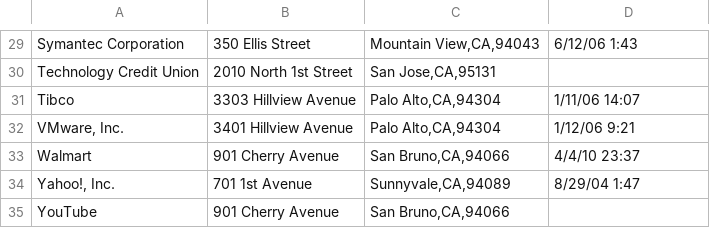
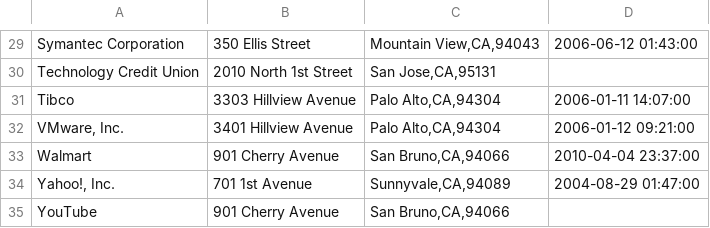
Before and after one commit to albertodelarosa/swcw, a CSV file: lib/tasks/company.csv, drawn as a sheet; only a part is shown, gaps mark what is left out; the diff covers the shown part only; the diff names each change by its address in the sheet, - before the commit and + after, or states it on an @@ line.

```diff
--- a/lib/tasks/company.csv
+++ b/lib/tasks/company.csv
-D29: 6/12/06 1:43
+D29: 2006-06-12 01:43:00
-D31: 1/11/06 14:07
+D31: 2006-01-11 14:07:00
-D32: 1/12/06 9:21
+D32: 2006-01-12 09:21:00
-D33: 4/4/10 23:37
+D33: 2010-04-04 23:37:00
-D34: 8/29/04 1:47
+D34: 2004-08-29 01:47:00
```
Also changed, not shown: 24 edited cells elsewhere in this file, 3 other files.
